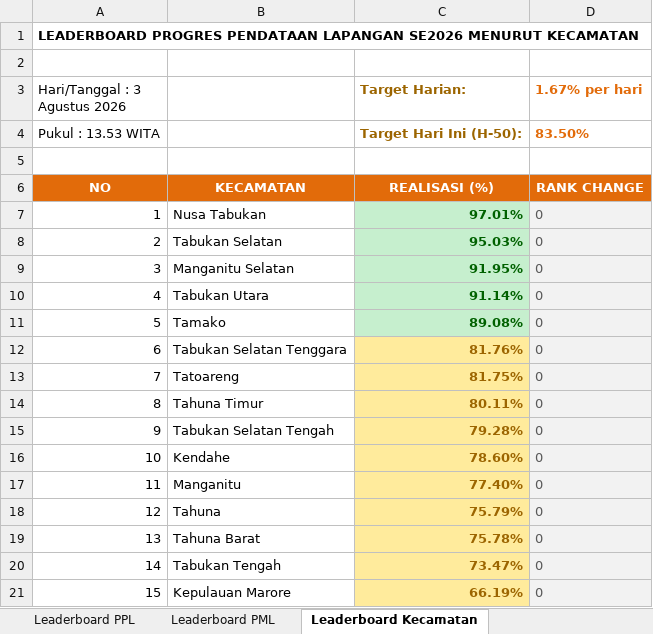
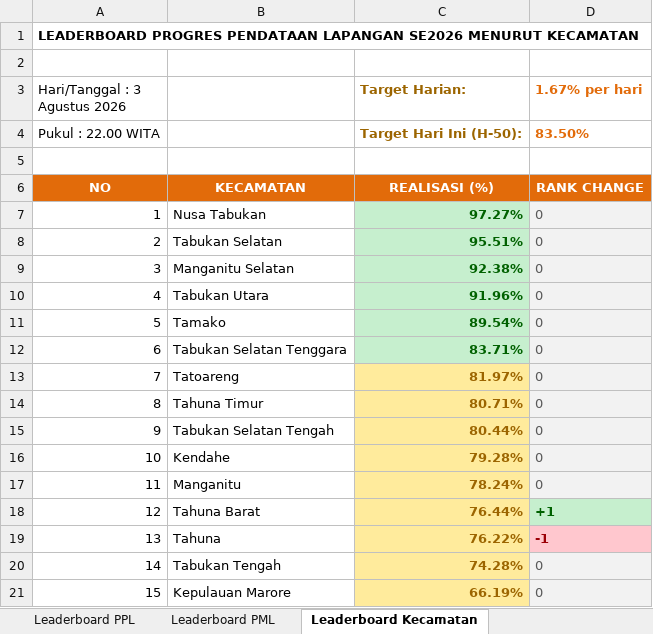
Before and after one commit to danimat15/fasih-sm-scrapper, an Excel workbook: dashboard/public/Report_Dashboard_Evening.xlsx, sheet Leaderboard Kecamatan, drawn as a sheet; values as stored, in another font and other column widths than the file's, no borders; the diff names each change by its address in the sheet, - before the commit and + after, or states it on an @@ line.

```diff
--- a/dashboard/public/Report_Dashboard_Evening.xlsx (sheet Leaderboard Kecamatan)
+++ b/dashboard/public/Report_Dashboard_Evening.xlsx (sheet Leaderboard Kecamatan)
-A4 (Hari/Tanggal : 3 Agustus 2026): Pukul : 13.53 WITA
+A4 (Hari/Tanggal : 3 Agustus 2026): Pukul : 22.00 WITA
-C7 (Target Harian:): 97.01%
+C7 (Target Harian:): 97.27%
-C8 (Target Harian:): 95.03%
+C8 (Target Harian:): 95.51%
-C9 (Target Harian:): 91.95%
+C9 (Target Harian:): 92.38%
-C10 (Target Harian:): 91.14%
+C10 (Target Harian:): 91.96%
-C11 (Target Harian:): 89.08%
+C11 (Target Harian:): 89.54%
-C12 (Target Harian:): 81.76%
+C12 (Target Harian:): 83.71%
@@ C12 fill: #FFEB9C → #C6EFCE, text colour: #9C6500 → #006100 @@
-C13 (Target Harian:): 81.75%
+C13 (Target Harian:): 81.97%
-C14 (Target Harian:): 80.11%
+C14 (Target Harian:): 80.71%
-C15 (Target Harian:): 79.28%
+C15 (Target Harian:): 80.44%
-C16 (Target Harian:): 78.60%
+C16 (Target Harian:): 79.28%
-C17 (Target Harian:): 77.40%
+C17 (Target Harian:): 78.24%
-B18: Tahuna
+B18: Tahuna Barat
-C18 (Target Harian:): 75.79%
+C18 (Target Harian:): 76.44%
-D18 (1.67% per hari): 0
+D18 (1.67% per hari): +1
-D18 fill: #F2F2F2
+D18 fill: #C6EFCE
-D18:D19 bold: off
+D18:D19 bold: on
-D18 text colour: #595959
+D18 text colour: #006100
-B19: Tahuna Barat
+B19: Tahuna
-C19 (Target Harian:): 75.78%
+C19 (Target Harian:): 76.22%
-D19 (1.67% per hari): 0
+D19 (1.67% per hari): -1
@@ D19 fill: #F2F2F2 → #FFC7CE, text colour: #595959 → #9C0006 @@
-C20 (Target Harian:): 73.47%
+C20 (Target Harian:): 74.28%
```
Also changed, not shown: sheet Leaderboard PPL, sheet Leaderboard PML, sheet Monitoring Kecamatan, dashboard/public/Monev_Pendataan_SE2026_Evening.xlsx, dashboard/public/Monev_Pendataan_SE2026_Latest.xlsx, 14 other files.
